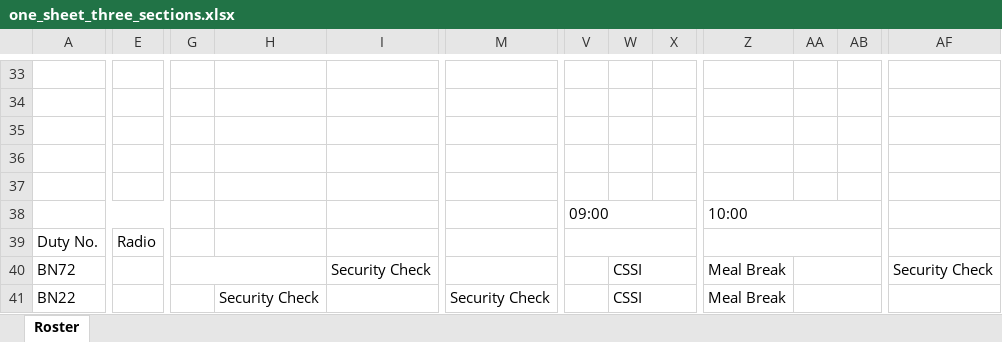
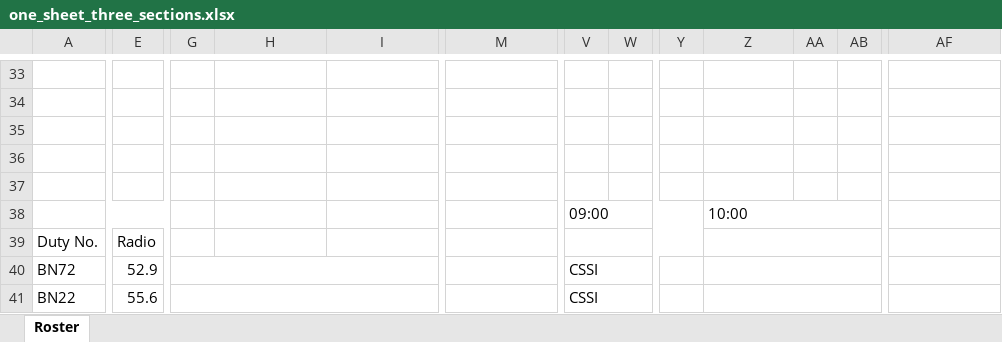
Before and after one commit to dimejishekoni/Automated_Roster_Scheduler, an Excel workbook: victoria/output/one_sheet_three_sections.xlsx, sheet Roster, drawn as a sheet; only a part is shown, gaps mark what is left out; values as stored, in another font and other column widths than the file's, no cell formats; removed rows and columns are numbered as before the commit, all else as after; the diff covers the shown part only; the diff names each change by its address in the sheet, - before the commit and + after, or states it on an @@ line.

Commit message:
final roster build

```diff
--- a/victoria/output/one_sheet_three_sections.xlsx (sheet Roster)
+++ b/victoria/output/one_sheet_three_sections.xlsx (sheet Roster)
-column X, empty
+column Y, empty
-E40: (empty)
+E40: 52.9
-G40:H40 merged
+G40:I40 merged
-I40: Security Check
+I40: (empty)
-V40:V41: (empty)
+V40:V41: CSSI
+V40:W40 merged
-W40:W41: CSSI
+W40:W41: (empty)
-W40:X40 merged
-Z40:Z41: Meal Break
+Z40:Z41: (empty)
+Z40:AC40 merged
-AA40:AC40 merged
-AF40: Security Check
+AF40: (empty)
-E41: (empty)
+E41: 55.6
+G41:I41 merged
-H41: Security Check
+H41: (empty)
-M41: Security Check
+M41: (empty)
+V41:W41 merged
-W41:X41 merged
+Z41:AC41 merged
-AA41:AC41 merged
```
Also changed, not shown: 3 added rows, 3 removed rows, 227 edited cells and merged cells elsewhere in this sheet, cell formats, 11 other files.
